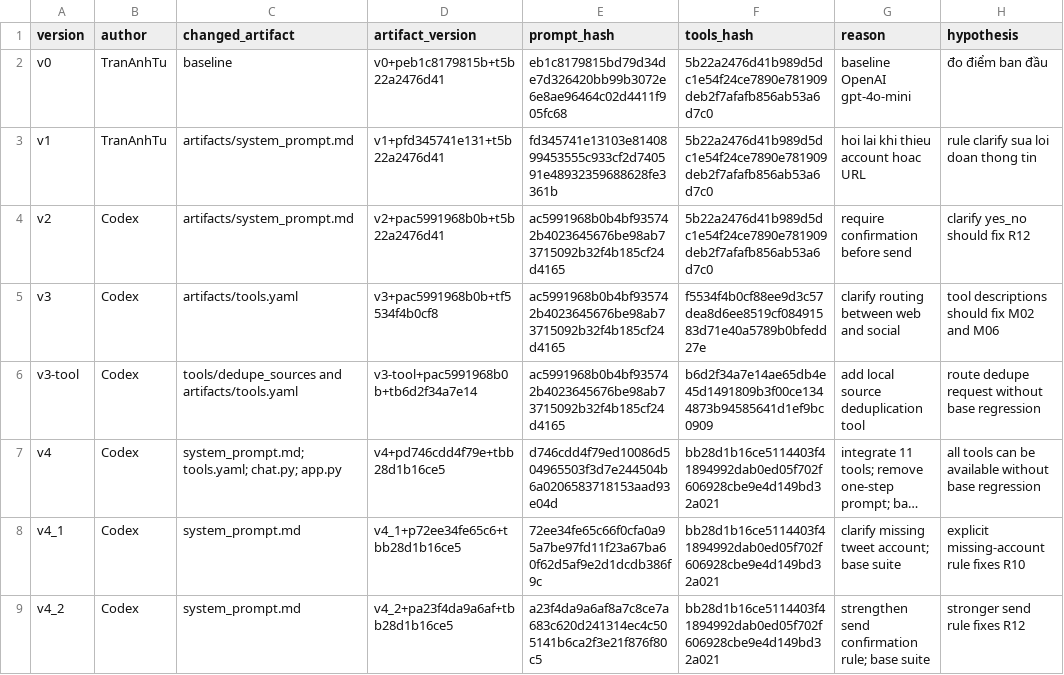
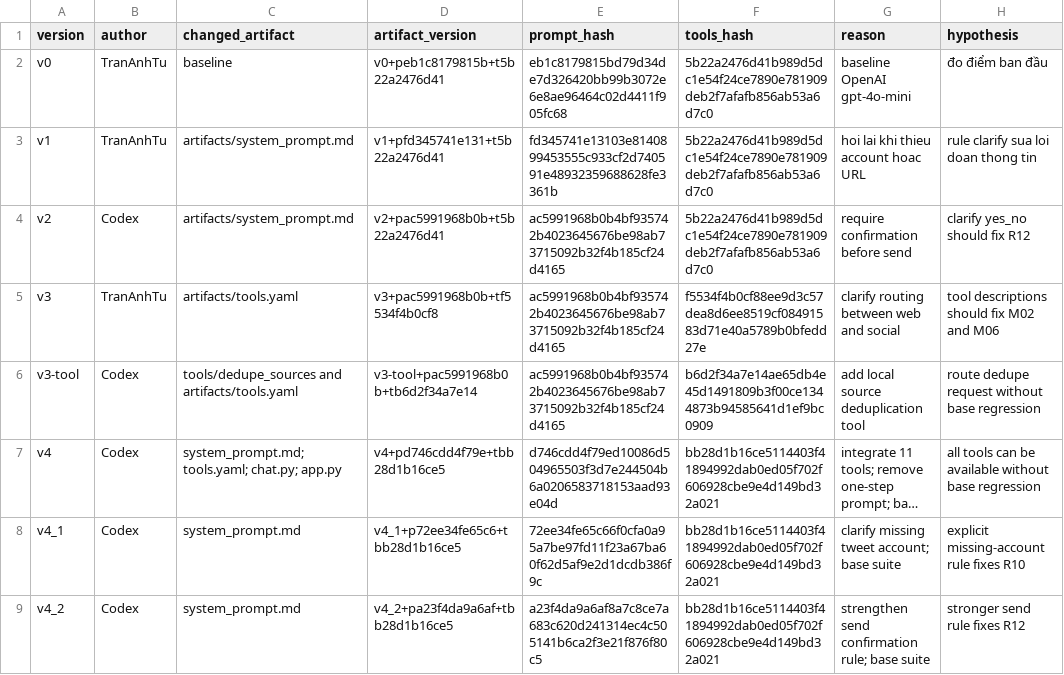
Before and after one commit to TranAnh1205/K5-L3-DAY03-TranAnhTu-2A202603368-ResearchAgentToolEval, a CSV file: starter_v0/artifacts/version_log.csv, drawn as a sheet; only a part is shown; long unchanged cells end in …; the diff names each change by its address in the sheet, - before the commit and + after, or states it on an @@ line.

Commit message:
docs: credit Tran Anh Tu for v3 and Streamlit UI

```diff
--- a/starter_v0/artifacts/version_log.csv
+++ b/starter_v0/artifacts/version_log.csv
-B5 (author): Codex
+B5 (author): TranAnhTu
```
Also changed, not shown: 1 other file.
